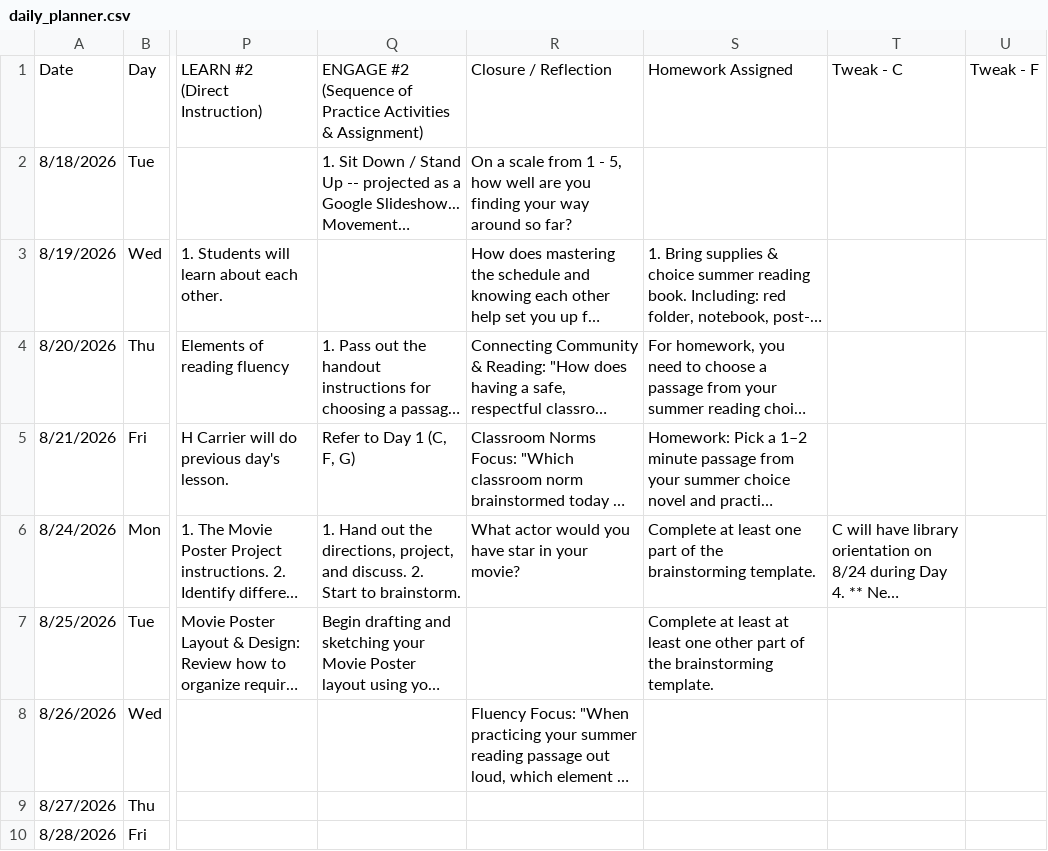
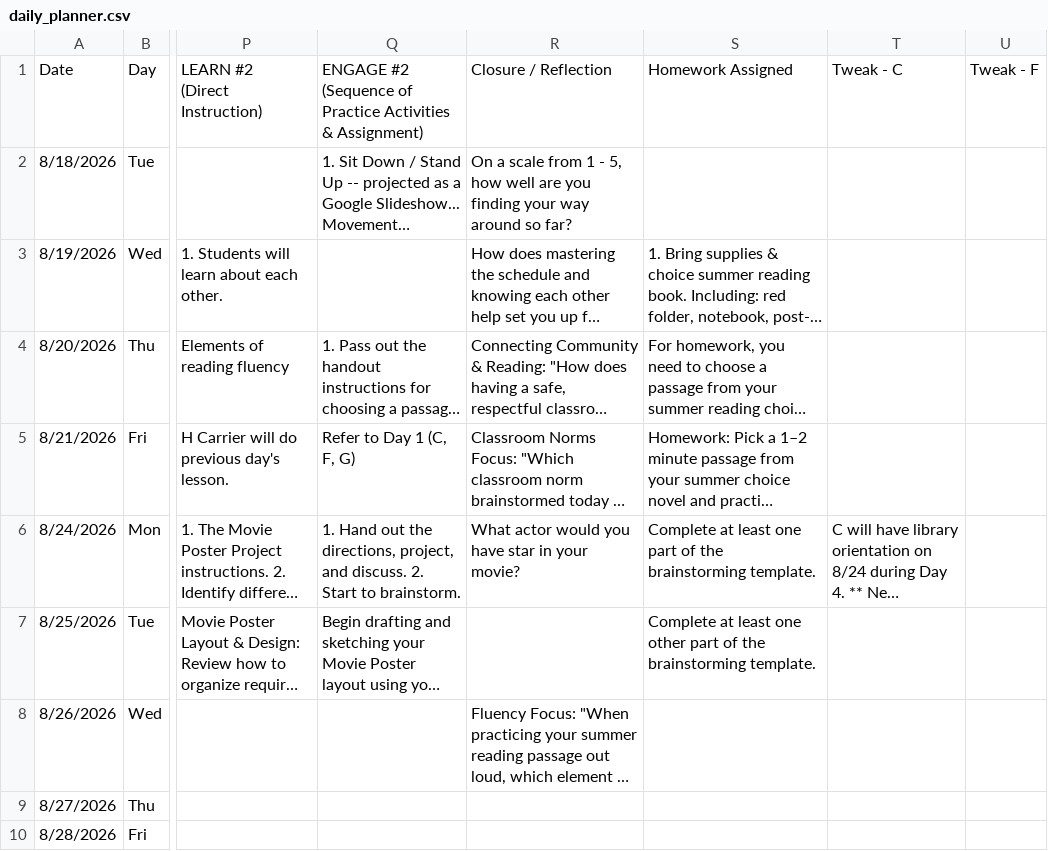
Before and after one commit to kimberlyjmartin/2026_Lesson_Planner_Calendar, a CSV file: daily_planner.csv, drawn as a sheet; only a part is shown, gaps mark what is left out; long unchanged cells end in …; the diff names each change by its address in the sheet, - before the commit and + after, or states it on an @@ line.

Commit message:
Auto-sync Daily Planner — 2026-08-23T22:41:46.027Z

```diff
--- a/daily_planner.csv
+++ b/daily_planner.csv
-S7: …at least at least one other…
+S7: …at least one other…
```
